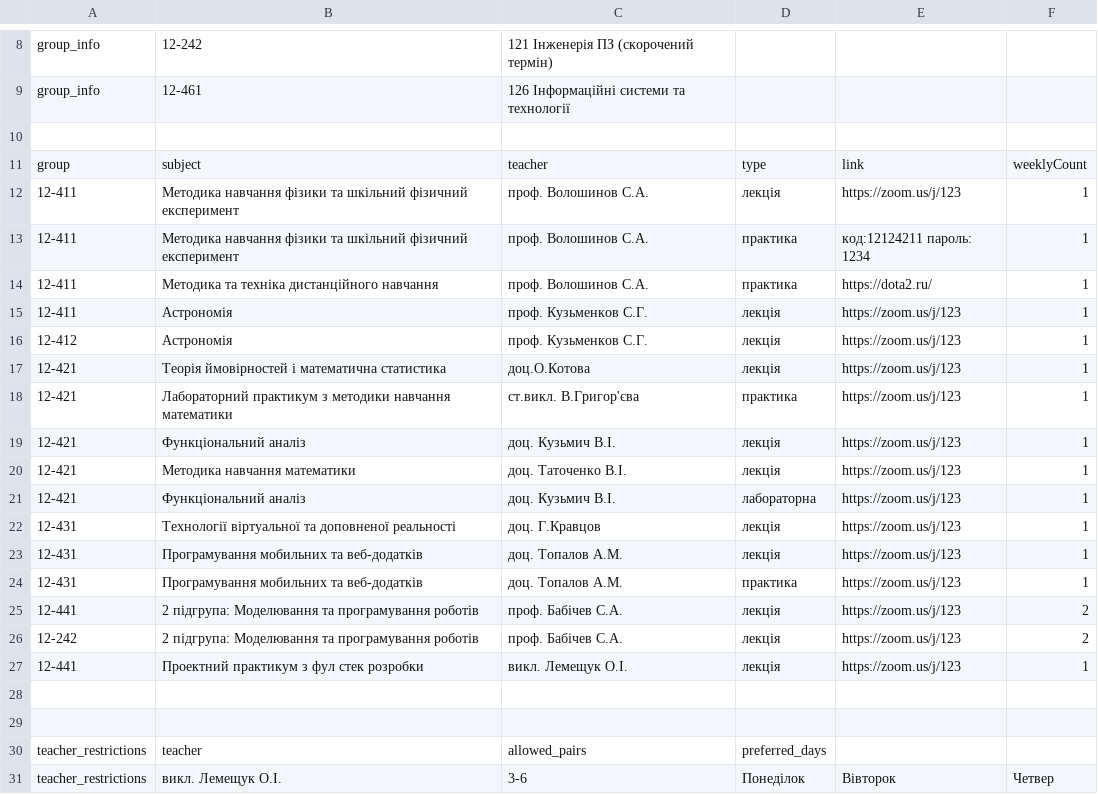
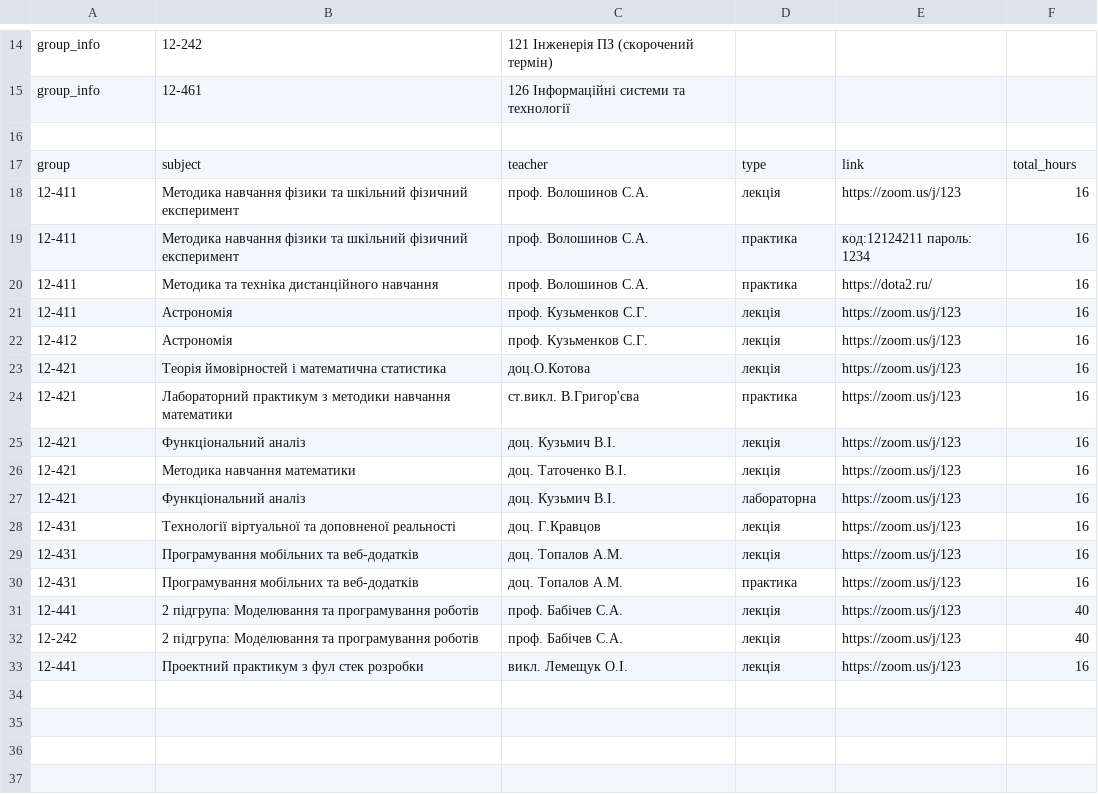
Before and after one commit to Ryadnov9/diplom-, a CSV file: schedule.csv, drawn as a sheet; only a part is shown, gaps mark what is left out; the diff covers the shown part only.

```diff
--- a/schedule.csv
+++ b/schedule.csv
@@ -10,22 +16,18 @@ group_info,12-461,126 Інформаційні системи та технол
 
-group,subject,teacher,type,link,weeklyCount
-12-411,Методика навчання фізики та шкільний фізичний експеримент,проф. Волошинов С.А.,лекція,https://zoom.us/j/123,1
-12-411,Методика навчання фізики та шкільний фізичний експеримент,проф. Волошинов С.А.,практика,код:12124211 пароль: 1234,1
-12-411,Методика та техніка дистанційного навчання,проф. Волошинов С.А.,практика,https://dota2.ru/,1
-12-411,Астрономія,проф. Кузьменков С.Г.,лекція,https://zoom.us/j/123,1
-12-412,Астрономія,проф. Кузьменков С.Г.,лекція,https://zoom.us/j/123,1
-12-421,Теорія ймовірностей і математична статистика,доц.О.Котова,лекція,https://zoom.us/j/123,1
-12-421,Лабораторний практикум з методики навчання математики,ст.викл. В.Григор'єва,практика,https://zoom.us/j/123,1
-12-421,Функціональний аналіз,доц. Кузьмич В.І.,лекція,https://zoom.us/j/123,1
-12-421,Методика навчання математики,доц. Таточенко В.І.,лекція,https://zoom.us/j/123,1
-12-421,Функціональний аналіз,доц. Кузьмич В.І.,лабораторна,https://zoom.us/j/123,1
-12-431,Технології віртуальної та доповненої реальності,доц.  Г.Кравцов, лекція,https://zoom.us/j/123,1
-12-431,Програмування мобильних та веб-додатків,доц. Топалов А.М., лекція,https://zoom.us/j/123,1
-12-431,Програмування мобильних та веб-додатків,доц. Топалов А.М., практика,https://zoom.us/j/123,1
-12-441,2 підгрупа: Моделювання та програмування роботів,проф. Бабічев С.А.,лекція,https://zoom.us/j/123,2
-12-242,2 підгрупа: Моделювання та програмування роботів,проф. Бабічев С.А.,лекція,https://zoom.us/j/123,2
-12-441,Проектний практикум з фул стек розробки,викл. Лемещук О.І.,лекція,https://zoom.us/j/123,1
-
-
-teacher_restrictions,teacher,allowed_pairs,preferred_days
-teacher_restrictions,викл. Лемещук О.І.,3-6,Понеділок,Вівторок,Четвер
+group,subject,teacher,type,link,total_hours
+12-411,Методика навчання фізики та шкільний фізичний експеримент,проф. Волошинов С.А.,лекція,https://zoom.us/j/123,16
+12-411,Методика навчання фізики та шкільний фізичний експеримент,проф. Волошинов С.А.,практика,код:12124211 пароль: 1234,16
+12-411,Методика та техніка дистанційного навчання,проф. Волошинов С.А.,практика,https://dota2.ru/,16
+12-411,Астрономія,проф. Кузьменков С.Г.,лекція,https://zoom.us/j/123,16
+12-412,Астрономія,проф. Кузьменков С.Г.,лекція,https://zoom.us/j/123,16
+12-421,Теорія ймовірностей і математична статистика,доц.О.Котова,лекція,https://zoom.us/j/123,16
+12-421,Лабораторний практикум з методики навчання математики,ст.викл. В.Григор'єва,практика,https://zoom.us/j/123,16
+12-421,Функціональний аналіз,доц. Кузьмич В.І.,лекція,https://zoom.us/j/123,16
+12-421,Методика навчання математики,доц. Таточенко В.І.,лекція,https://zoom.us/j/123,16
+12-421,Функціональний аналіз,доц. Кузьмич В.І.,лабораторна,https://zoom.us/j/123,16
+12-431,Технології віртуальної та доповненої реальності,доц. Г.Кравцов,лекція,https://zoom.us/j/123,16
+12-431,Програмування мобільних та веб-додатків,доц. Топалов А.М.,лекція,https://zoom.us/j/123,16
+12-431,Програмування мобільних та веб-додатків,доц. Топалов А.М.,практика,https://zoom.us/j/123,16
+12-441,2 підгрупа: Моделювання та програмування роботів,проф. Бабічев С.А.,лекція,https://zoom.us/j/123,40
+12-242,2 підгрупа: Моделювання та програмування роботів,проф. Бабічев С.А.,лекція,https://zoom.us/j/123,40
+12-441,Проектний практикум з фул стек розробки,викл. Лемещук О.І.,лекція,https://zoom.us/j/123,16
```
Also changed, not shown: 5 added rows elsewhere in this file, 1 other file.
